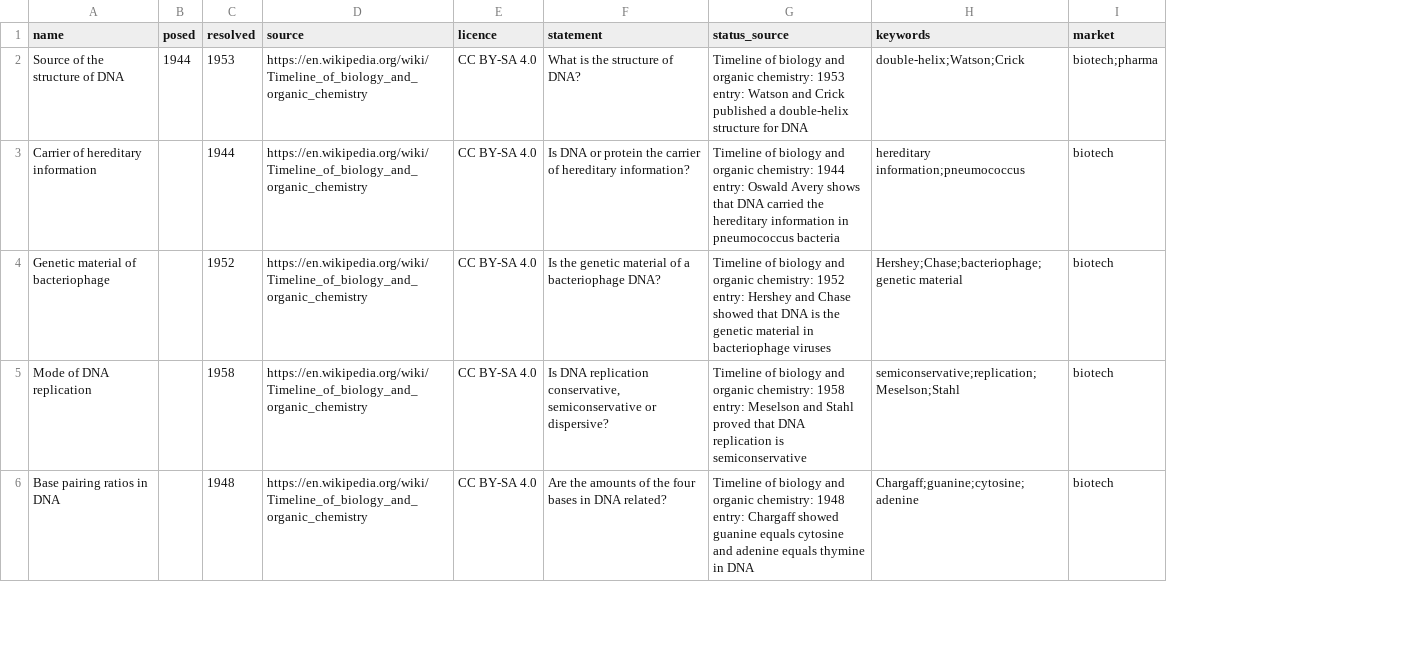
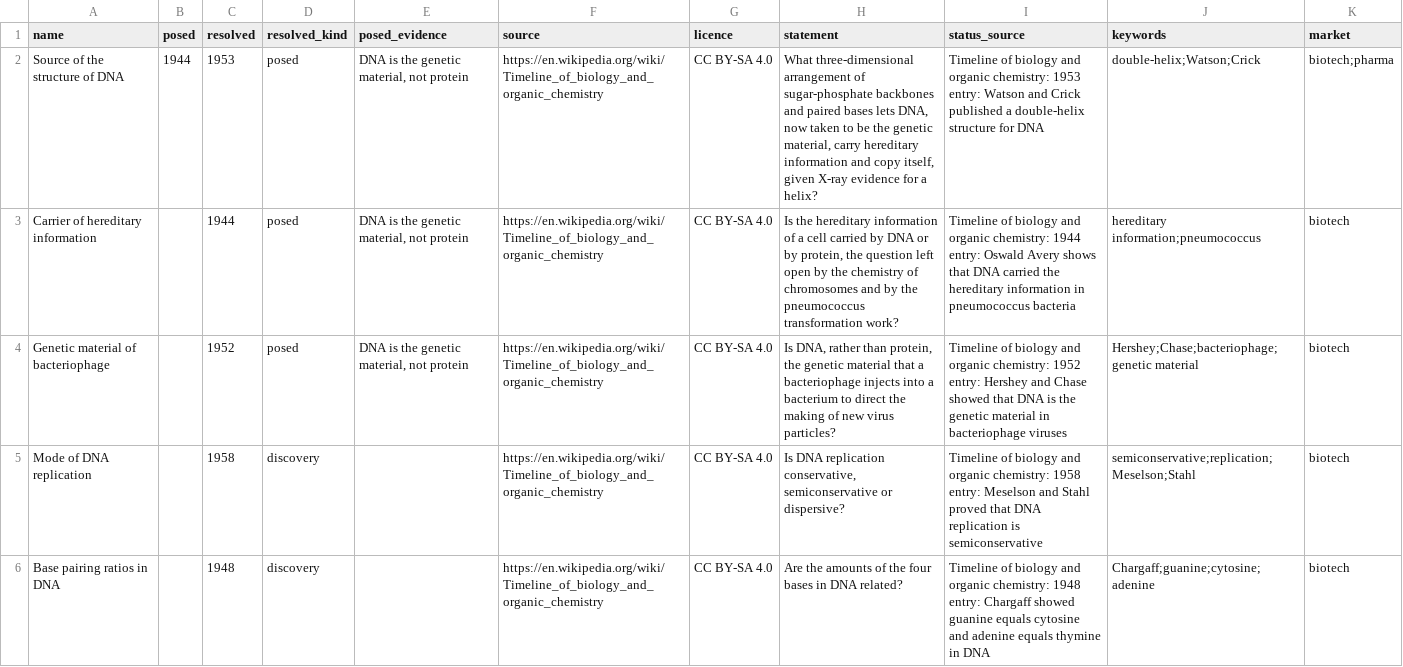
Before and after one commit to bucket-foundation/bucket-foundation, a TSV file: tools/solvability-atlas/sources/solved/biophysics.tsv, drawn as a sheet; only a part is shown; addresses are those after the commit; the diff covers the shown part only; the diff names each change by its address in the sheet, - before the commit and + after, or states it on an @@ line.

```diff
--- a/tools/solvability-atlas/sources/solved/biophysics.tsv
+++ b/tools/solvability-atlas/sources/solved/biophysics.tsv
+column D (resolved_kind), rows 2-6: posed | posed | posed | discovery | discovery
+column E (posed_evidence), rows 2-4: all DNA is the genetic material, not protein
-H2 (statement): What is the structure of DNA?
+H2 (statement): What three-dimensional arrangement of sugar-phosphate backbones and paired bases lets DNA, now taken to be the genetic material, carry hereditary information and copy itself, given X-ray evidence for a helix?
-H3 (statement): Is DNA or protein the carrier of hereditary information?
+H3 (statement): Is the hereditary information of a cell carried by DNA or by protein, the question left open by the chemistry of chromosomes and by the pneumococcus transformation work?
-H4 (statement): Is the genetic material of a bacteriophage DNA?
+H4 (statement): Is DNA, rather than protein, the genetic material that a bacteriophage injects into a bacterium to direct the making of new virus particles?
```
Also changed, not shown: 13 edited cells elsewhere in this file, tools/solvability-atlas/sources/solved/applied.tsv, tools/solvability-atlas/sources/solved/chemistry.tsv, 8 other files.
